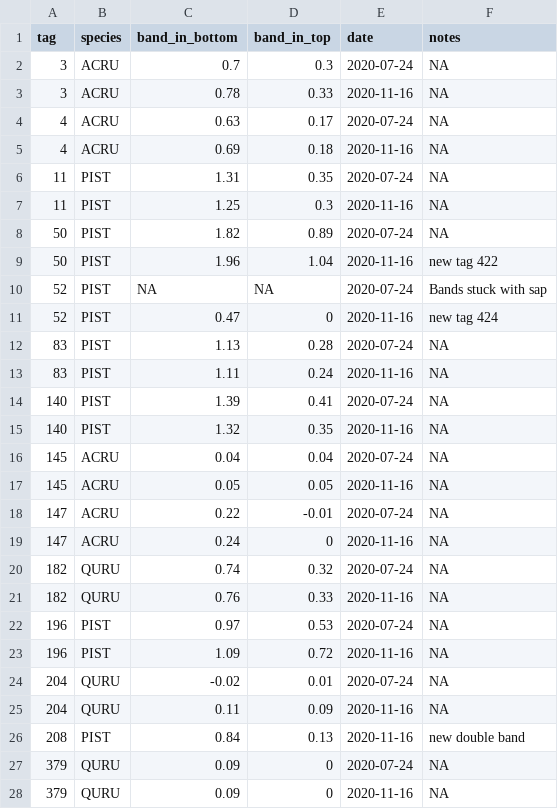
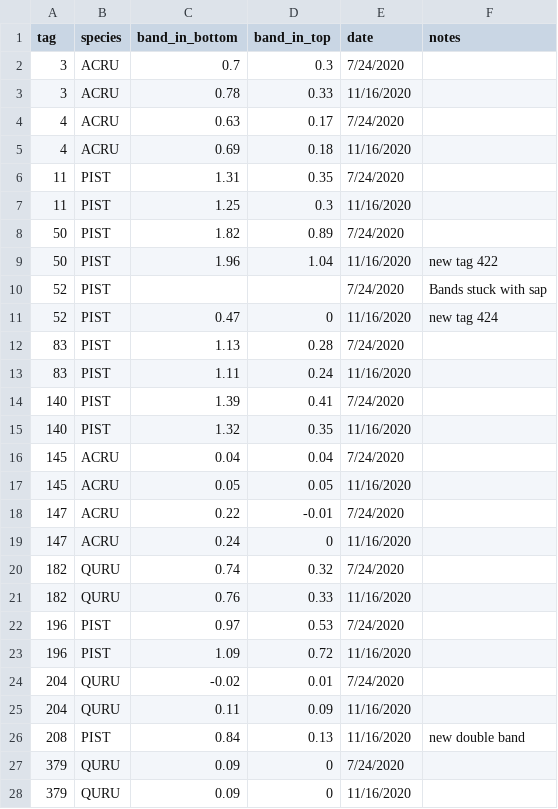
Before and after one commit to FoRTExperiment/fortedata, a CSV file: inst/extdata/fd_double_dendroband_2020.csv, drawn as a sheet; only a part is shown; the diff covers the shown part only.

```diff
--- a/inst/extdata/fd_double_dendroband_2020.csv
+++ b/inst/extdata/fd_double_dendroband_2020.csv
@@ -1,28 +1,28 @@
 tag,species,band_in_bottom,band_in_top,date,notes
-3,ACRU,0.7,0.3,2020-07-24,NA
-3,ACRU,0.78,0.33,2020-11-16,NA
-4,ACRU,0.63,0.17,2020-07-24,NA
-4,ACRU,0.69,0.18,2020-11-16,NA
-11,PIST,1.31,0.35,2020-07-24,NA
-11,PIST,1.25,0.3,2020-11-16,NA
-50,PIST,1.82,0.89,2020-07-24,NA
-50,PIST,1.96,1.04,2020-11-16,new tag 422
-52,PIST,NA,NA,2020-07-24,Bands stuck with sap
-52,PIST,0.47,0,2020-11-16,new tag 424
-83,PIST,1.13,0.28,2020-07-24,NA
-83,PIST,1.11,0.24,2020-11-16,NA
-140,PIST,1.39,0.41,2020-07-24,NA
-140,PIST,1.32,0.35,2020-11-16,NA
-145,ACRU,0.04,0.04,2020-07-24,NA
-145,ACRU,0.05,0.05,2020-11-16,NA
-147,ACRU,0.22,-0.01,2020-07-24,NA
-147,ACRU,0.24,0,2020-11-16,NA
-182,QURU,0.74,0.32,2020-07-24,NA
-182,QURU,0.76,0.33,2020-11-16,NA
-196,PIST,0.97,0.53,2020-07-24,NA
-196,PIST,1.09,0.72,2020-11-16,NA
-204,QURU,-0.02,0.01,2020-07-24,NA
-204,QURU,0.11,0.09,2020-11-16,NA
-208,PIST,0.84,0.13,2020-11-16,new double band
-379,QURU,0.09,0,2020-07-24,NA
-379,QURU,0.09,0,2020-11-16,NA
+3,ACRU,0.7,0.3,7/24/2020,
+3,ACRU,0.78,0.33,11/16/2020,
+4,ACRU,0.63,0.17,7/24/2020,
+4,ACRU,0.69,0.18,11/16/2020,
+11,PIST,1.31,0.35,7/24/2020,
+11,PIST,1.25,0.3,11/16/2020,
+50,PIST,1.82,0.89,7/24/2020,
+50,PIST,1.96,1.04,11/16/2020,new tag 422
+52,PIST,,,7/24/2020,Bands stuck with sap
+52,PIST,0.47,0,11/16/2020,new tag 424
+83,PIST,1.13,0.28,7/24/2020,
+83,PIST,1.11,0.24,11/16/2020,
+140,PIST,1.39,0.41,7/24/2020,
+140,PIST,1.32,0.35,11/16/2020,
+145,ACRU,0.04,0.04,7/24/2020,
+145,ACRU,0.05,0.05,11/16/2020,
+147,ACRU,0.22,-0.01,7/24/2020,
+147,ACRU,0.24,0,11/16/2020,
+182,QURU,0.74,0.32,7/24/2020,
+182,QURU,0.76,0.33,11/16/2020,
+196,PIST,0.97,0.53,7/24/2020,
+196,PIST,1.09,0.72,11/16/2020,
+204,QURU,-0.02,0.01,7/24/2020,
+204,QURU,0.11,0.09,11/16/2020,
+208,PIST,0.84,0.13,11/16/2020,new double band
+379,QURU,0.09,0,7/24/2020,
+379,QURU,0.09,0,11/16/2020,
```
Also changed, not shown: 107 edited cells elsewhere in this file, inst/extdata/fd_double_dendroband_2019.csv, 9 other files.
